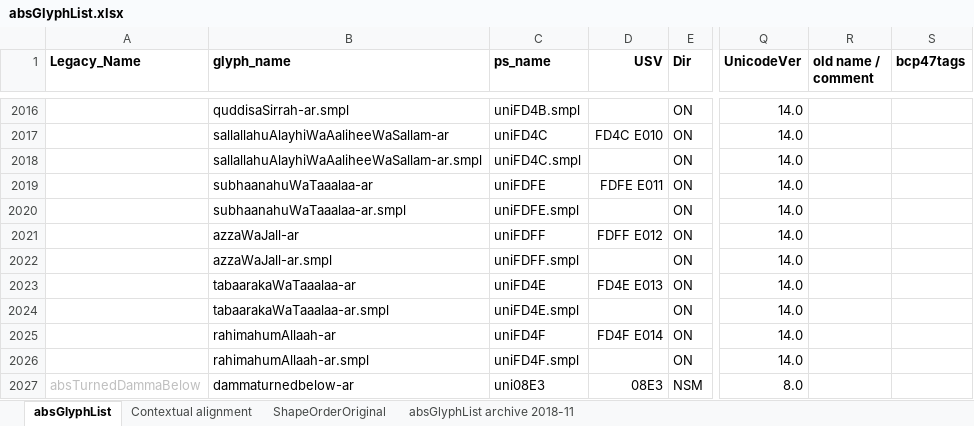
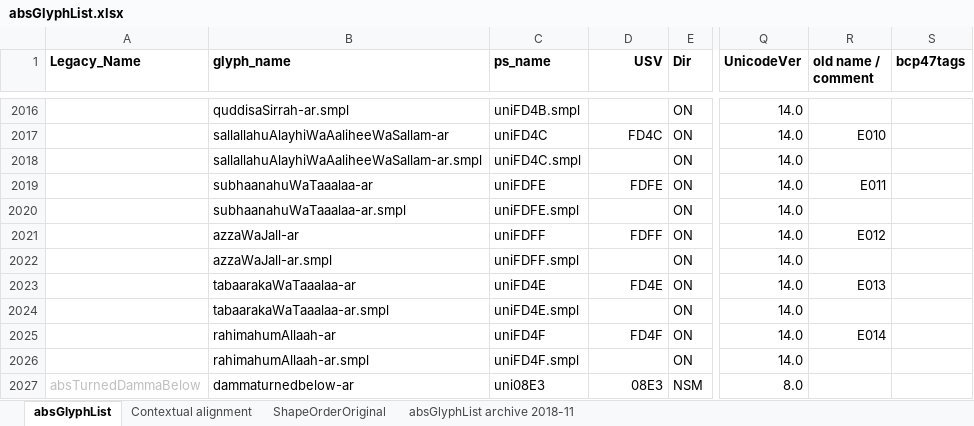
Before and after one commit to silnrsi/font-arab-tools, an Excel workbook: absGlyphList/absGlyphList.xlsx, sheet absGlyphList, drawn as a sheet; only a part is shown, gaps mark what is left out; values as stored, in another font and other column widths than the file's, no borders; charts and pictures not drawn; the diff covers the shown part only; the diff names each change by its address in the sheet, - before the commit and + after, or states it on an @@ line.

```diff
--- a/absGlyphList/absGlyphList.xlsx (sheet absGlyphList)
+++ b/absGlyphList/absGlyphList.xlsx (sheet absGlyphList)
-D2017 (USV): FD4C E010
+D2017 (USV): FD4C
-R2017 (old name / comment): (empty)
+R2017 (old name / comment): E010
-D2019 (USV): FDFE E011
+D2019 (USV): FDFE
-R2019 (old name / comment): (empty)
+R2019 (old name / comment): E011
-D2021 (USV): FDFF E012
+D2021 (USV): FDFF
-R2021 (old name / comment): (empty)
+R2021 (old name / comment): E012
-D2023 (USV): FD4E E013
+D2023 (USV): FD4E
-R2023 (old name / comment): (empty)
+R2023 (old name / comment): E013
-D2025 (USV): FD4F E014
+D2025 (USV): FD4F
-R2025 (old name / comment): (empty)
+R2025 (old name / comment): E014
```
Also changed, not shown: 28 edited cells elsewhere in this sheet, 1 other file.
